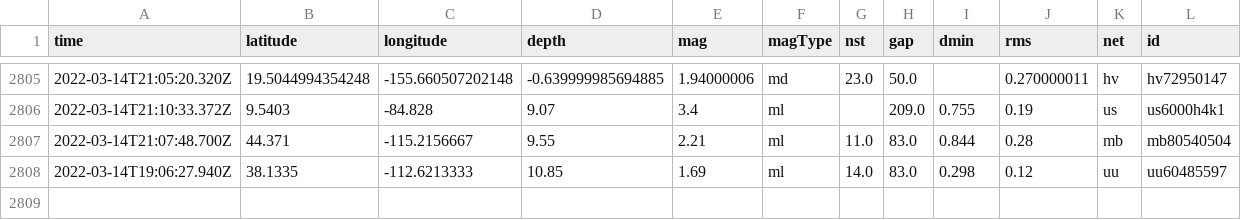
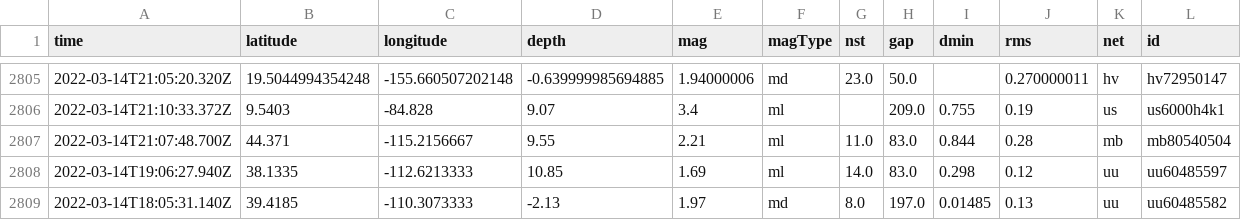
Before and after one commit to Nmargolis/github-action-workshop, a CSV file: usgs_main.csv, drawn as a sheet; only a part is shown, gaps mark what is left out; rows hold the shown columns only; the diff names each change by its address in the sheet, - before the commit and + after, or states it on an @@ line.

```diff
--- a/usgs_main.csv
+++ b/usgs_main.csv
+row 2809: 2022-03-14T18:05:31.140Z | 39.4185 | -110.3073333 | -2.13 | 1.97 | md | 8.0 | 197.0 | 0.01485 | 0.13 | uu | uu60485582
```
